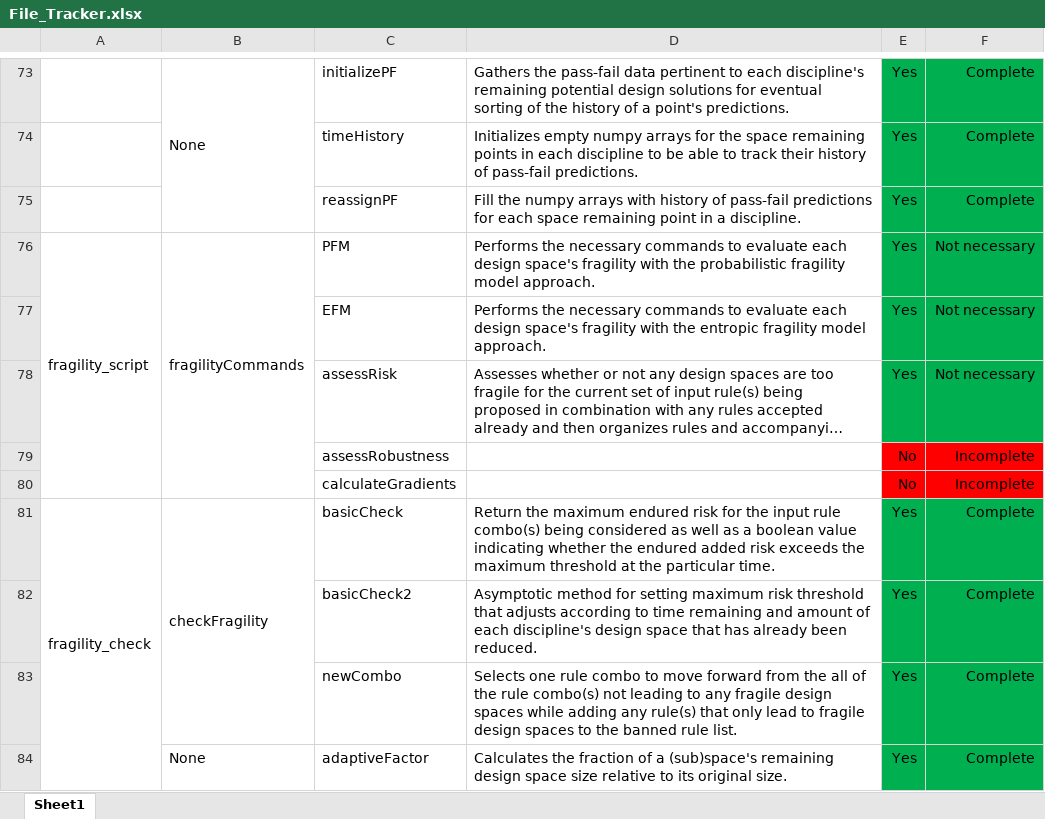
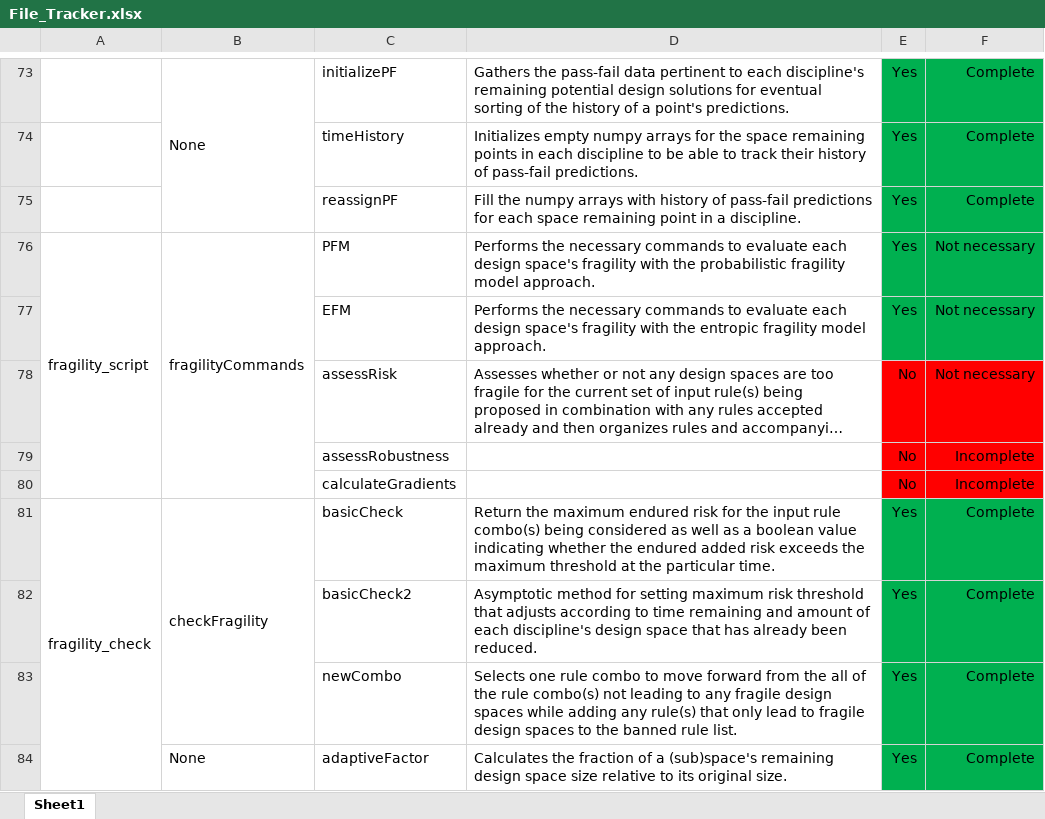
Before and after one commit to Marine-Structures-Design-Lab/DesignSpace_Fragility, an Excel workbook: Python Code/File_Tracker.xlsx, sheet Sheet1, drawn as a sheet; only a part is shown, gaps mark what is left out; long unchanged cells end in …; values as stored, in another font and other column widths than the file's, no borders; the diff names each change by its address in the sheet, - before the commit and + after, or states it on an @@ line.

```diff
--- a/Python Code/File_Tracker.xlsx (sheet Sheet1)
+++ b/Python Code/File_Tracker.xlsx (sheet Sheet1)
-E78: Yes
+E78: No
-E78:F78 fill: #00B050
+E78:F78 fill: #FF0000
```
Also changed, not shown: 3 other files.
